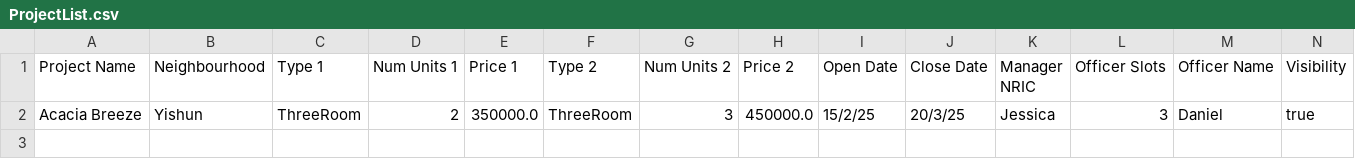
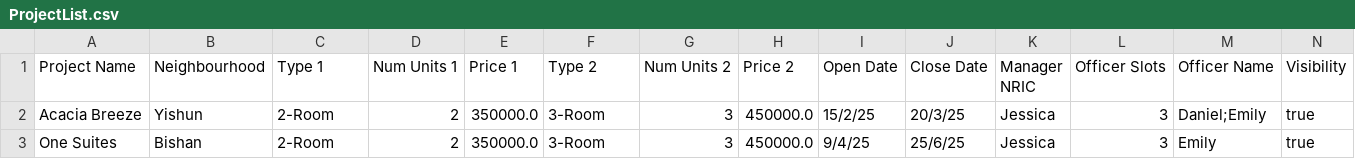
Before and after one commit to jannxle/SC2002-FDAD-GRP3-, a CSV file: BTO_application/data/ProjectList.csv, drawn as a sheet.

```diff
--- a/BTO_application/data/ProjectList.csv
+++ b/BTO_application/data/ProjectList.csv
@@ -1,2 +1,3 @@
 Project Name,Neighbourhood,Type 1,Num Units 1,Price 1,Type 2,Num Units 2,Price 2,Open Date,Close Date,Manager NRIC,Officer Slots,Officer Name,Visibility
-Acacia Breeze,Yishun,ThreeRoom,2,350000.0,ThreeRoom,3,450000.0,15/2/25,20/3/25,Jessica,3,Daniel,true
+Acacia Breeze,Yishun,2-Room,2,350000.0,3-Room,3,450000.0,15/2/25,20/3/25,Jessica,3,Daniel;Emily,true
+One Suites, Bishan, 2-Room,2,350000.0,3-Room,3,450000.0,9/4/25,25/6/25,Jessica,3,Emily,true
```
Also changed, not shown: BTO_application/data/ApplicantList.csv, 8 other files.
